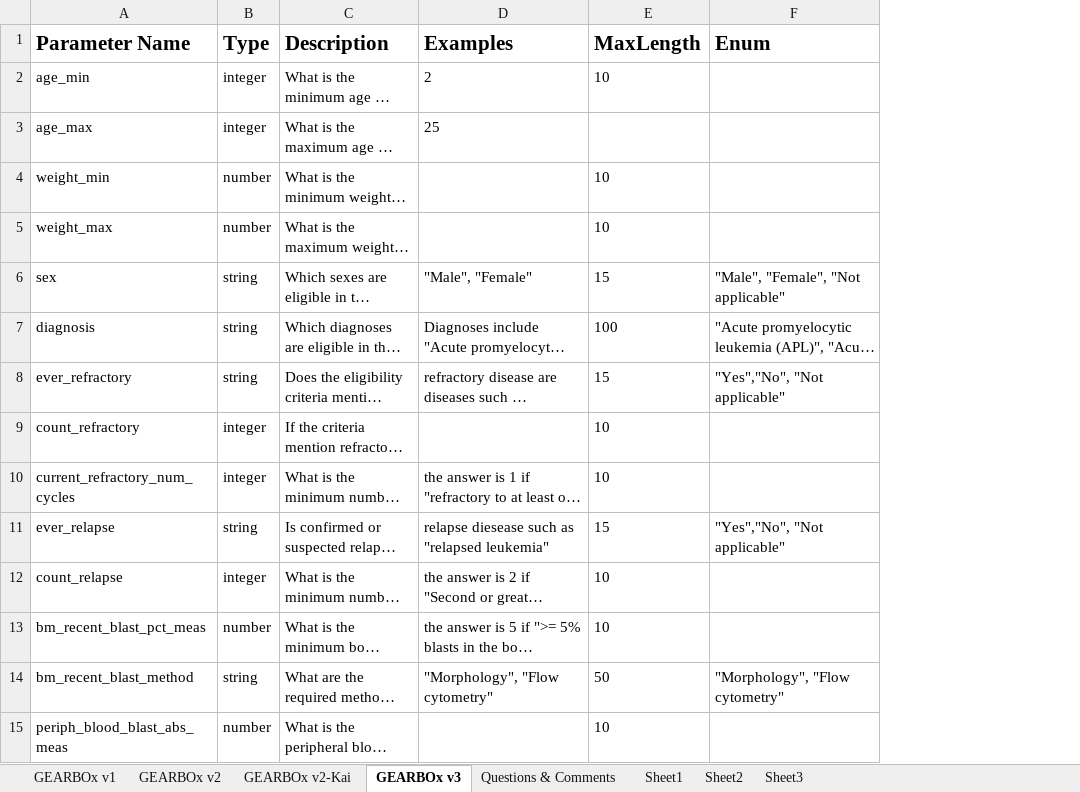
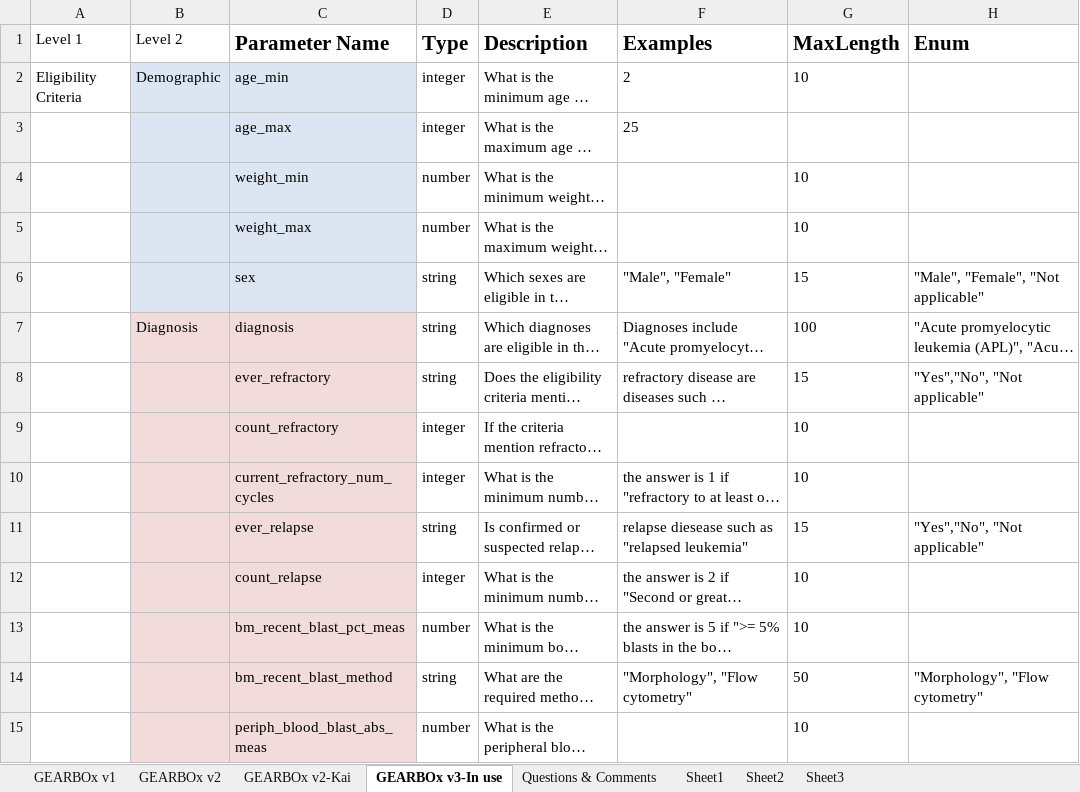
Before and after one commit to chicagopcdc/GEARBOx-LLM-Pub, an Excel workbook: GEARBOx Ontology for LLM.xlsx, sheet GEARBOx v3-In use, drawn as a sheet; only a part is shown; long unchanged cells end in …; values as stored, in another font and other column widths than the file's, no borders; charts and pictures not drawn; addresses are those after the commit; the diff covers the shown part only; the diff names each change by its address in the sheet, - before the commit and + after, or states it on an @@ line.

```diff
--- a/GEARBOx Ontology for LLM.xlsx (sheet GEARBOx v3-In use)
+++ b/GEARBOx Ontology for LLM.xlsx (sheet GEARBOx v3-In use)
-sheet tab: GEARBOx v3
+sheet tab: GEARBOx v3-In use
+column A (Level 1), row 2: Eligibility Criteria
+column B (Level 2), rows 2-7: Demographic |  |  |  |  | Diagnosis
-C2:C6 fill: none
+C2:C6 fill: #DCE6F2
-C7:C15 fill: none
+C7:C15 fill: #F2DCDB
```
Also changed, not shown: cell formats elsewhere in this sheet, charts or pictures, 1 other file.
